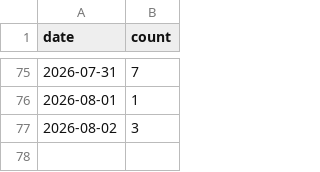
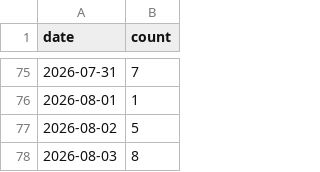
Before and after one commit to jiwonsea/news-narrative-tracker, a CSV file: data/forward/smr_nuclear.csv, drawn as a sheet; only a part is shown, gaps mark what is left out.

```diff
--- a/data/forward/smr_nuclear.csv
+++ b/data/forward/smr_nuclear.csv
@@ -76,2 +76,3 @@ date,count
 2026-08-01,1
-2026-08-02,3
+2026-08-02,5
+2026-08-03,8
```
Also changed, not shown: data/forward/ai_datacenter_power.csv, data/forward/hbm_memory.csv, 3 other files.
